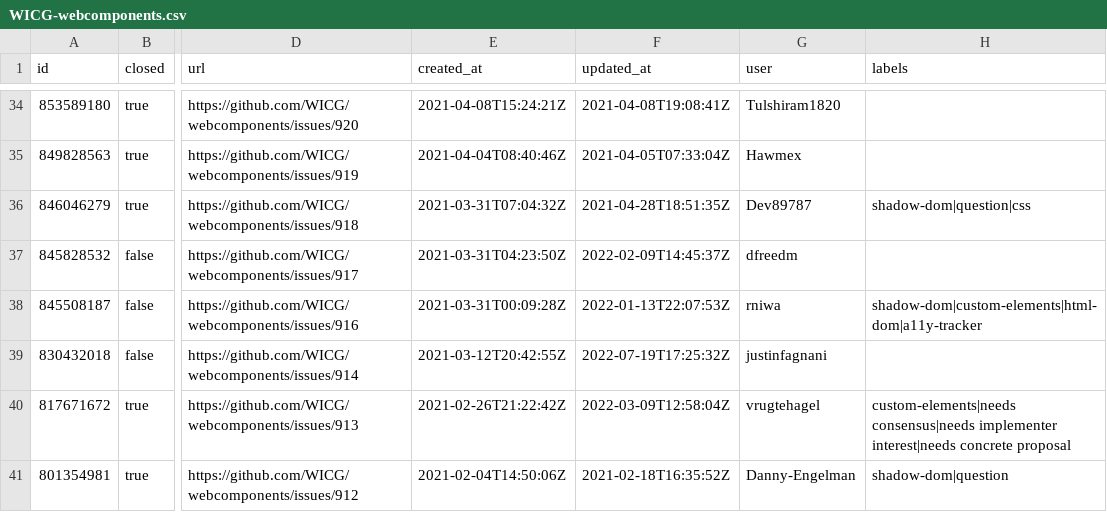
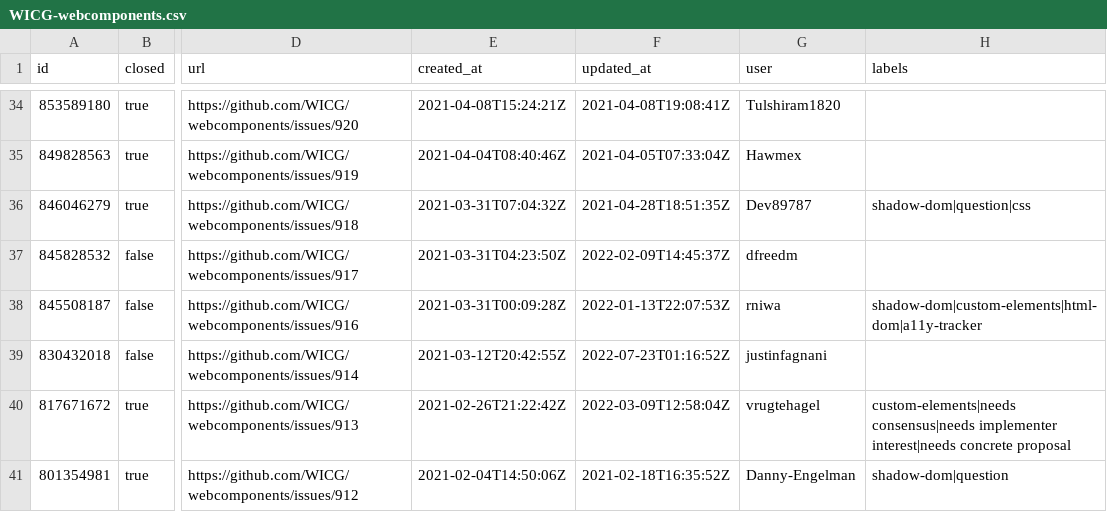
Before and after one commit to bgrins/compat-utils, a CSV file: output/WICG-webcomponents.csv, drawn as a sheet; only a part is shown, gaps mark what is left out; the diff names each change by its address in the sheet, - before the commit and + after, or states it on an @@ line.

```diff
--- a/output/WICG-webcomponents.csv
+++ b/output/WICG-webcomponents.csv
-F39 (updated_at): 2022-07-19T17:25:32Z
+F39 (updated_at): 2022-07-23T01:16:52Z
```
Also changed, not shown: output/all-comments.csv, output/mozilla-standards-positions.csv, 3 other files.
